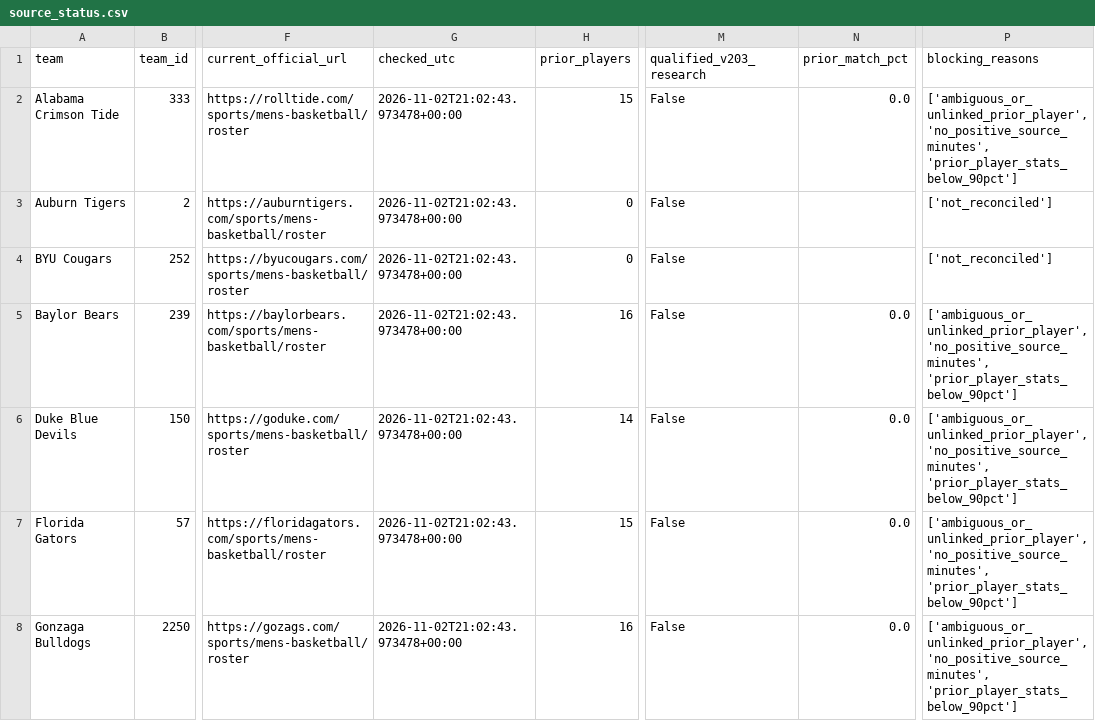
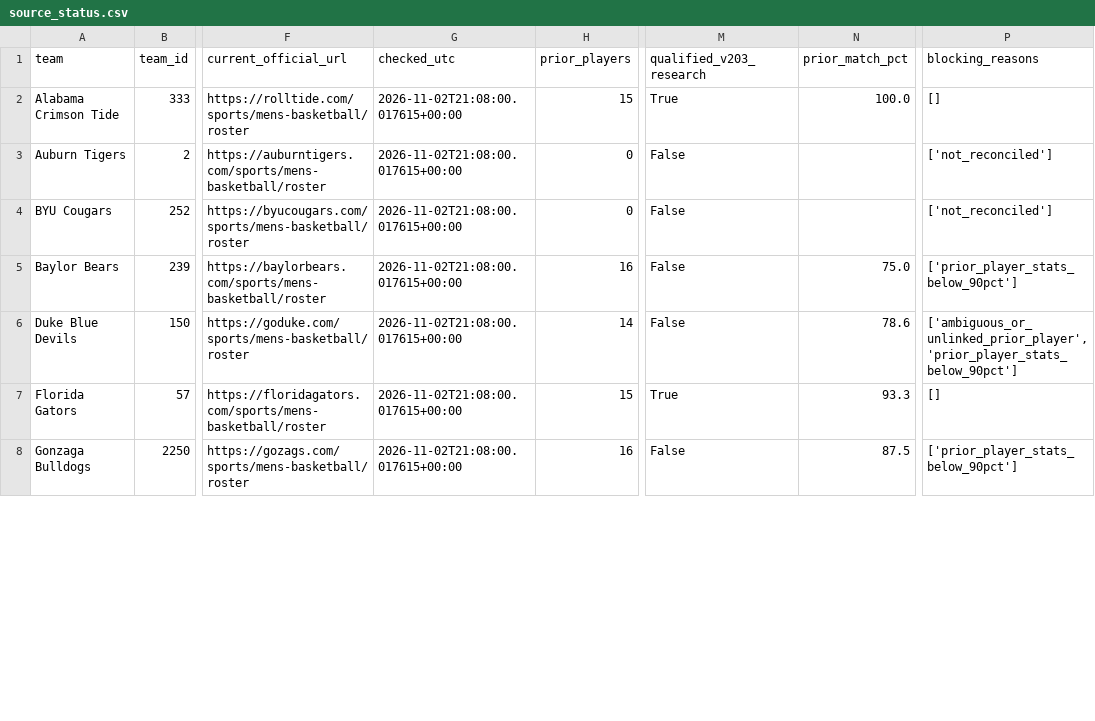
Before and after one commit to hcaver16-arch/college-basketball-ratings, a CSV file: data/official_roster_evidence_v204/source_status.csv, drawn as a sheet; only a part is shown, gaps mark what is left out; the diff covers the shown part only; the diff names each change by its address in the sheet, - before the commit and + after, or states it on an @@ line.

```diff
--- a/data/official_roster_evidence_v204/source_status.csv
+++ b/data/official_roster_evidence_v204/source_status.csv
-G2:G8 (checked_utc): 2026-11-02T21:02:43.973478+00:00
+G2:G8 (checked_utc): 2026-11-02T21:08:00.017615+00:00
-M2 (qualified_v203_research): False
+M2 (qualified_v203_research): True
-N2 (prior_match_pct): 0.0
+N2 (prior_match_pct): 100.0
-P2 (blocking_reasons): ['ambiguous_or_unlinked_prior_player', 'no_positive_source_minutes', 'prior_player_stats_below_90pct']
+P2 (blocking_reasons): []
-N5 (prior_match_pct): 0.0
+N5 (prior_match_pct): 75.0
-P5 (blocking_reasons): ['ambiguous_or_unlinked_prior_player', 'no_positive_source_minutes', 'prior_player_stats_below_90pct']
+P5 (blocking_reasons): ['prior_player_stats_below_90pct']
-N6 (prior_match_pct): 0.0
+N6 (prior_match_pct): 78.6
-P6 (blocking_reasons): ['ambiguous_or_unlinked_prior_player', 'no_positive_source_minutes', 'prior_player_stats_below_90pct']
+P6 (blocking_reasons): ['ambiguous_or_unlinked_prior_player', 'prior_player_stats_below_90pct']
-M7 (qualified_v203_research): False
+M7 (qualified_v203_research): True
-N7 (prior_match_pct): 0.0
+N7 (prior_match_pct): 93.3
-P7 (blocking_reasons): ['ambiguous_or_unlinked_prior_player', 'no_positive_source_minutes', 'prior_player_stats_below_90pct']
+P7 (blocking_reasons): []
-N8 (prior_match_pct): 0.0
+N8 (prior_match_pct): 87.5
-P8 (blocking_reasons): ['ambiguous_or_unlinked_prior_player', 'no_positive_source_minutes', 'prior_player_stats_below_90pct']
+P8 (blocking_reasons): ['prior_player_stats_below_90pct']
```
Also changed, not shown: 38 edited cells elsewhere in this file, data/official_roster_evidence_v204/official_current_rosters.csv, data/official_roster_evidence_v204/official_prior_rosters.csv, 9 other files.
